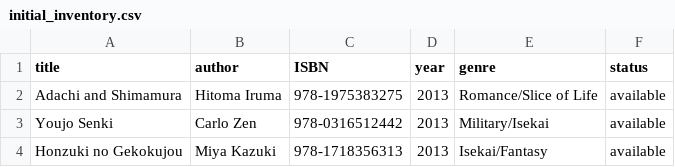
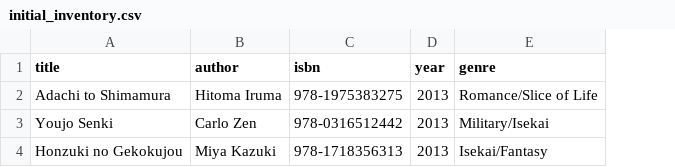
Before and after one commit to Andres-pixel35/Python, a CSV file: super_library/initial_inventory.csv, drawn as a sheet; the diff names each change by its address in the sheet, - before the commit and + after, or states it on an @@ line.

```diff
--- a/super_library/initial_inventory.csv
+++ b/super_library/initial_inventory.csv
-column F (status), rows 2-4: all available
-C1: ISBN
+C1: isbn
-A2 (title): Adachi and Shimamura
+A2 (title): Adachi to Shimamura
```
Also changed, not shown: 5 other files.
